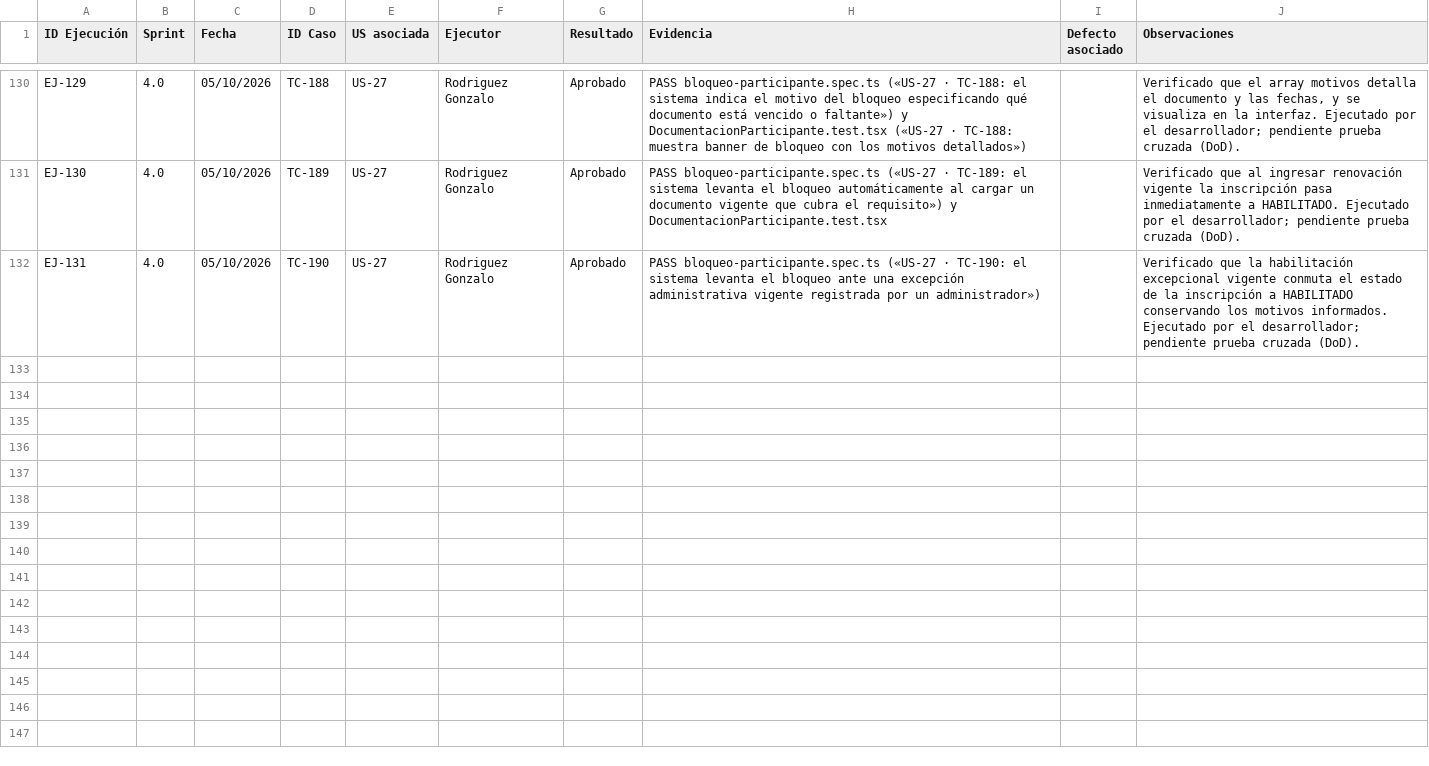
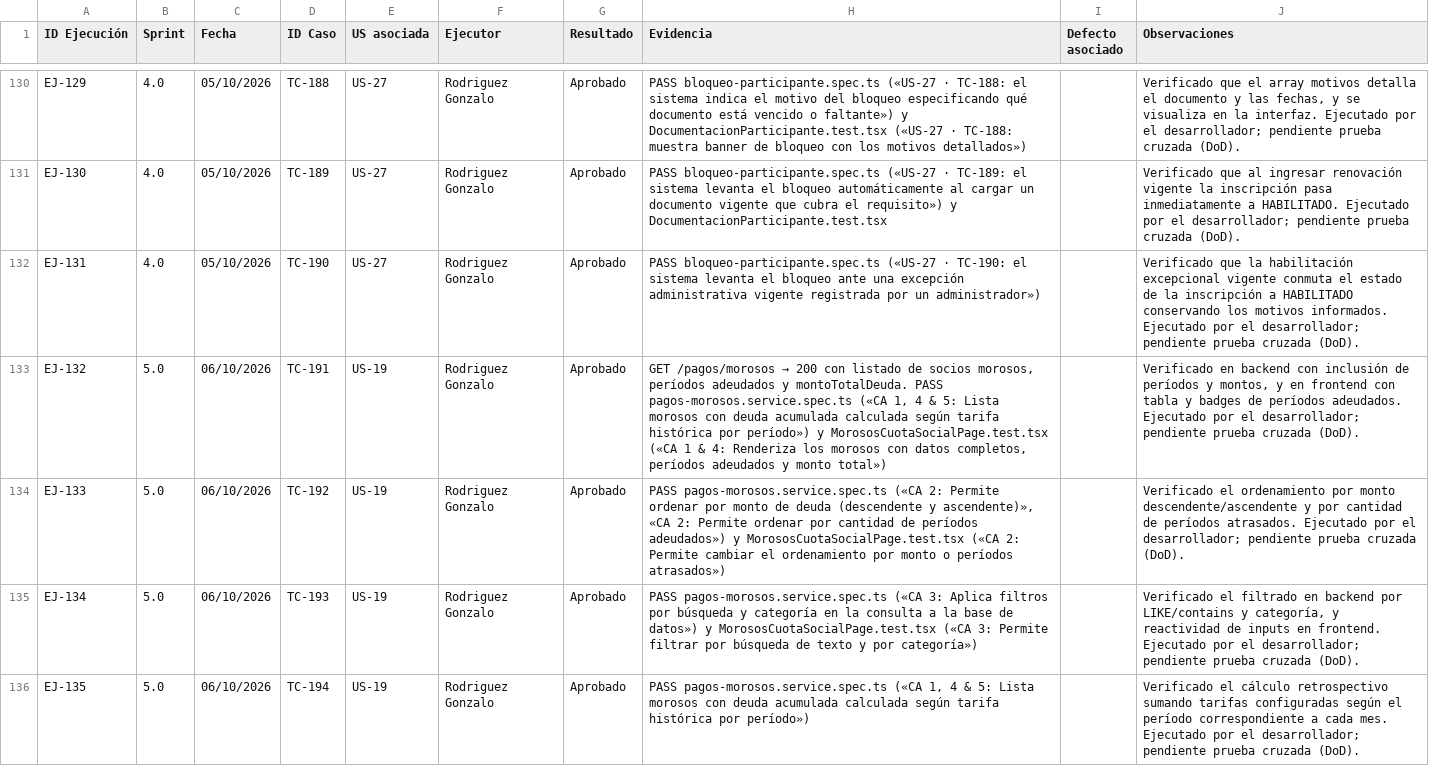
Before and after one commit to lucasgazzola/socialclub-backend, a CSV file: docs/pruebas/ejecucion.csv, drawn as a sheet; only a part is shown, gaps mark what is left out; the diff covers the shown part only; the diff names each change by its address in the sheet, - before the commit and + after, or states it on an @@ line.

```diff
--- a/docs/pruebas/ejecucion.csv
+++ b/docs/pruebas/ejecucion.csv
+row 133: EJ-132 | 5.0 | 06/10/2026 | TC-191 | US-19 | Rodriguez Gonzalo | Aprobado | GET /pagos/morosos → 200 con listado de socios morosos, períodos adeudados y montoTotalDeuda. PASS pagos-morosos.service.spec.ts («CA 1, 4 & 5: Lista morosos con deuda acumulada calculada según tarifa histórica por período») y MorososCuotaSocialPage.test.tsx («CA 1 & 4: Renderiza los morosos con datos completos, períodos adeudados y monto total») |  | Verificado en backend con inclusión de períodos y montos, y en frontend con tabla y badges de períodos adeudados. Ejecutado por el desarrollador; pendiente prueba cruzada (DoD).
+row 134: EJ-133 | 5.0 | 06/10/2026 | TC-192 | US-19 | Rodriguez Gonzalo | Aprobado | PASS pagos-morosos.service.spec.ts («CA 2: Permite ordenar por monto de deuda (descendente y ascendente)», «CA 2: Permite ordenar por cantidad de períodos adeudados») y MorososCuotaSocialPage.test.tsx («CA 2: Permite cambiar el ordenamiento por monto o períodos atrasados») |  | Verificado el ordenamiento por monto descendente/ascendente y por cantidad de períodos atrasados. Ejecutado por el desarrollador; pendiente prueba cruzada (DoD).
+row 135: EJ-134 | 5.0 | 06/10/2026 | TC-193 | US-19 | Rodriguez Gonzalo | Aprobado | PASS pagos-morosos.service.spec.ts («CA 3: Aplica filtros por búsqueda y categoría en la consulta a la base de datos») y MorososCuotaSocialPage.test.tsx («CA 3: Permite filtrar por búsqueda de texto y por categoría») |  | Verificado el filtrado en backend por LIKE/contains y categoría, y reactividad de inputs en frontend. Ejecutado por el desarrollador; pendiente prueba cruzada (DoD).
+row 136: EJ-135 | 5.0 | 06/10/2026 | TC-194 | US-19 | Rodriguez Gonzalo | Aprobado | PASS pagos-morosos.service.spec.ts («CA 1, 4 & 5: Lista morosos con deuda acumulada calculada según tarifa histórica por período») |  | Verificado el cálculo retrospectivo sumando tarifas configuradas según el período correspondiente a cada mes. Ejecutado por el desarrollador; pendiente prueba cruzada (DoD).
```
Also changed, not shown: 3 added rows elsewhere in this file, docs/pruebas/casos-prueba.csv, docs/pruebas/para-pegar/casos-prueba.tsv, 2 other files.
